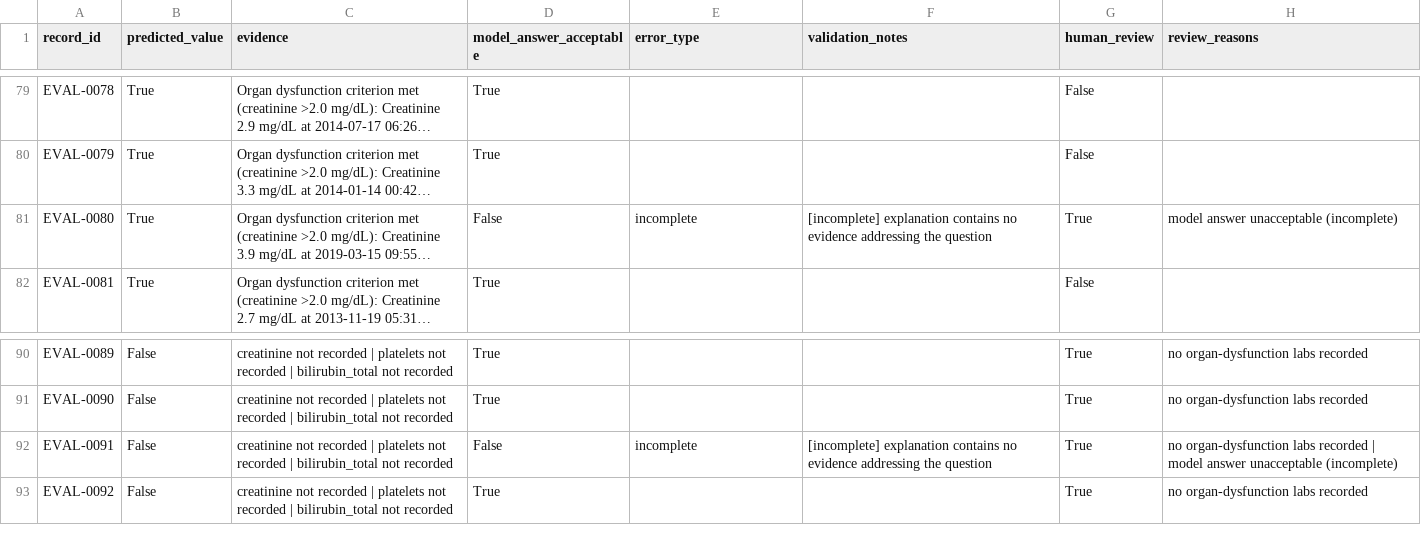
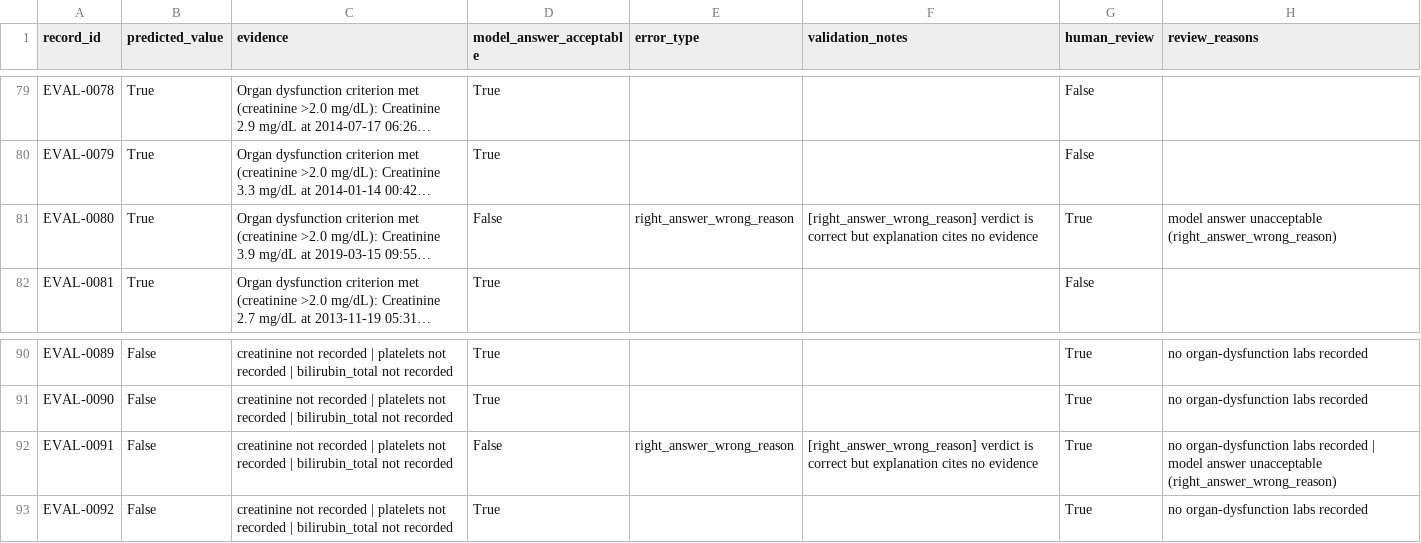
Before and after one commit to mohansavendra/sepsis_pipeline, a CSV file: predictions.csv, drawn as a sheet; only a part is shown, gaps mark what is left out; long unchanged cells end in …; the diff covers the shown part only; the diff names each change by its address in the sheet, - before the commit and + after, or states it on an @@ line.

```diff
--- a/predictions.csv
+++ b/predictions.csv
-E81 (error_type): incomplete
+E81 (error_type): right_answer_wrong_reason
-F81 (validation_notes): [incomplete] explanation contains no evidence addressing the question
+F81 (validation_notes): [right_answer_wrong_reason] verdict is correct but explanation cites no evidence
-H81 (review_reasons): …answer unacceptable (incomplete)
+H81 (review_reasons): …answer unacceptable (right_answer_wrong_reason)
-E92 (error_type): incomplete
+E92 (error_type): right_answer_wrong_reason
-F92 (validation_notes): [incomplete] explanation contains no evidence addressing the question
+F92 (validation_notes): [right_answer_wrong_reason] verdict is correct but explanation cites no evidence
-H92 (review_reasons): …answer unacceptable (incomplete)
+H92 (review_reasons): …answer unacceptable (right_answer_wrong_reason)
```
Also changed, not shown: 21 edited cells elsewhere in this file, 6 other files.
